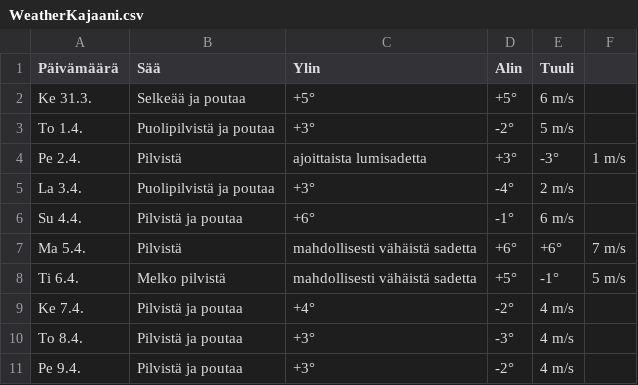
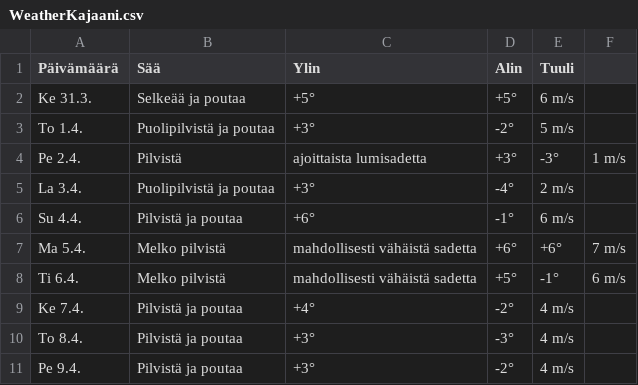
Before and after one commit to edwsqa/Crawler, a CSV file: files/WeatherKajaani.csv, drawn as a sheet.

```diff
--- a/files/WeatherKajaani.csv
+++ b/files/WeatherKajaani.csv
@@ -6,4 +6,4 @@ La 3.4.,Puolipilvistä ja poutaa,+3°,-4°,2 m/s
 Su 4.4.,Pilvistä ja poutaa,+6°,-1°,6 m/s
-Ma 5.4.,Pilvistä, mahdollisesti vähäistä sadetta,+6°,+6°,7 m/s
-Ti 6.4.,Melko pilvistä, mahdollisesti vähäistä sadetta,+5°,-1°,5 m/s
+Ma 5.4.,Melko pilvistä, mahdollisesti vähäistä sadetta,+6°,+6°,7 m/s
+Ti 6.4.,Melko pilvistä, mahdollisesti vähäistä sadetta,+5°,-1°,6 m/s
 Ke 7.4.,Pilvistä ja poutaa,+4°,-2°,4 m/s
```
Also changed, not shown: files/WeatherOulu.csv, files/WeatherYlivieska.csv, 1 other file.
